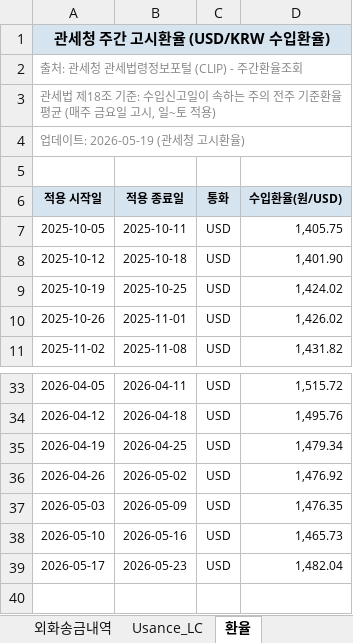
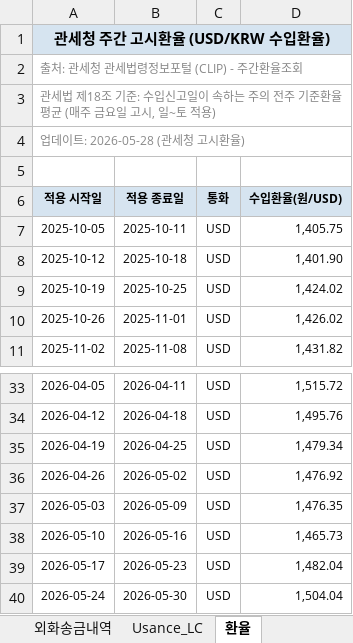
Before and after one commit to rnrfin/rnr-importcost, an Excel workbook: latest.xlsx, sheet 환율, drawn as a sheet; only a part is shown, gaps mark what is left out; values as stored, in another font and other column widths than the file's, no borders; the diff names each change by its address in the sheet, - before the commit and + after, or states it on an @@ line.

```diff
--- a/latest.xlsx (sheet 환율)
+++ b/latest.xlsx (sheet 환율)
-A4 (적용 시작일): 업데이트: 2026-05-19 (관세청 고시환율)
+A4 (적용 시작일): 업데이트: 2026-05-28 (관세청 고시환율)
+row 40: 2026-05-24 | 2026-05-30 | USD | 1,504.04
```
Also changed, not shown: sheet PO별 개당 수입원가, sheet 라이센스_워런티, sheet 합배송_비용안분.
